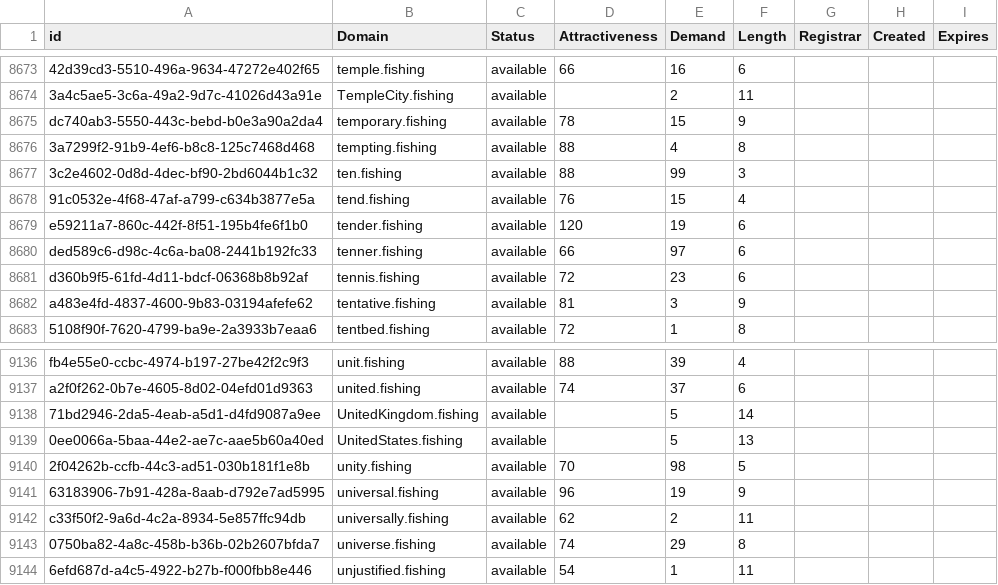
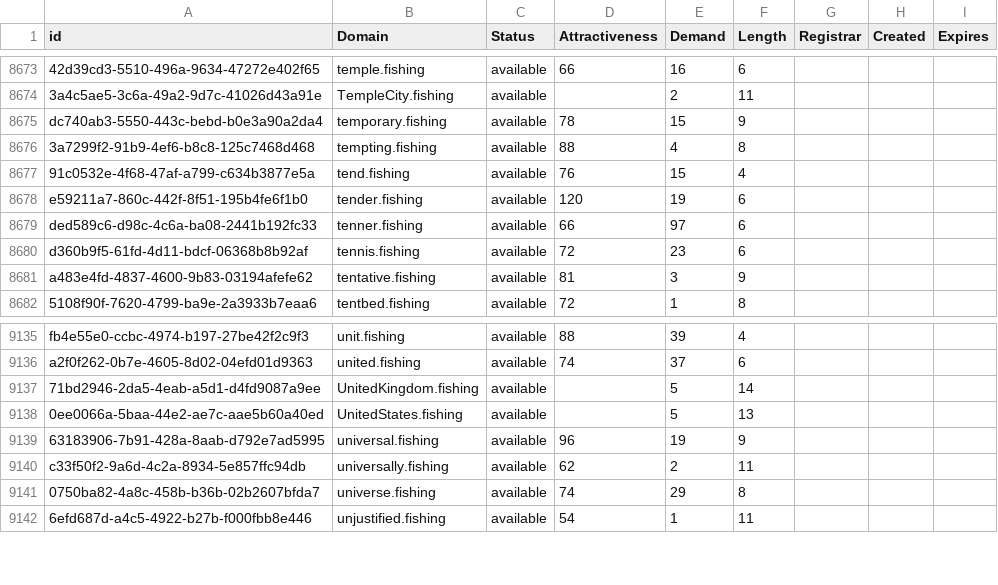
Before and after one commit to UniqueDomains/fishing-oneword-domains, a CSV file: fishing.csv, drawn as a sheet; only a part is shown, gaps mark what is left out.

Commit message:
Domains update

```diff
--- a/fishing.csv
+++ b/fishing.csv
@@ -8676,3 +8676,2 @@ dc740ab3-5550-443c-bebd-b0e3a90a2da4,temporary.fishing,available,78,15,9,,,
 3a7299f2-91b9-4ef6-b8c8-125c7468d468,tempting.fishing,available,88,4,8,,,
-3c2e4602-0d8d-4dec-bf90-2bd6044b1c32,ten.fishing,available,88,99,3,,,
 91c0532e-4f68-47af-a799-c634b3877e5a,tend.fishing,available,76,15,4,,,
@@ -9139,3 +9138,2 @@ a2f0f262-0b7e-4605-8d02-04efd01d9363,united.fishing,available,74,37,6,,,
 0ee0066a-5baa-44e2-ae7c-aae5b60a40ed,UnitedStates.fishing,available,,5,13,,,
-2f04262b-ccfb-44c3-ad51-030b181f1e8b,unity.fishing,available,70,98,5,,,
 63183906-7b91-428a-8aab-d792e7ad5995,universal.fishing,available,96,19,9,,,
```
Also changed, not shown: 2 other files.
